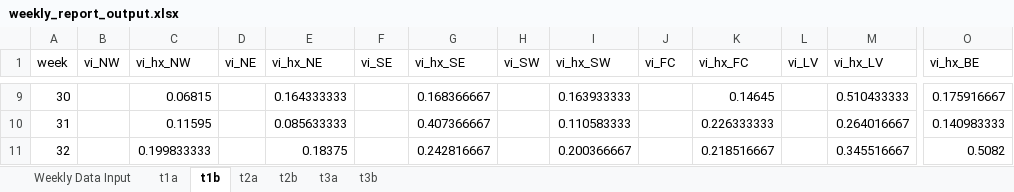
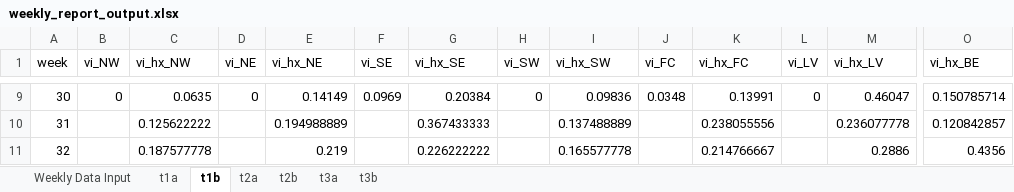
Before and after one commit to rtobiaskoch/wnv-ss-wkly_report, an Excel workbook: data_output/weekly_report_output.xlsx, sheet t1b, drawn as a sheet; only a part is shown, gaps mark what is left out; values as stored, in another font and other column widths than the file's, no borders; the diff covers the shown part only; the diff names each change by its address in the sheet, - before the commit and + after, or states it on an @@ line.

```diff
--- a/data_output/weekly_report_output.xlsx (sheet t1b)
+++ b/data_output/weekly_report_output.xlsx (sheet t1b)
-B9 (vi_NW): (empty)
+B9 (vi_NW): 0
-C9 (vi_hx_NW): 0.06815
+C9 (vi_hx_NW): 0.0635
-D9 (vi_NE): (empty)
+D9 (vi_NE): 0
-E9 (vi_hx_NE): 0.164333333
+E9 (vi_hx_NE): 0.14149
-F9 (vi_SE): (empty)
+F9 (vi_SE): 0.0969
-G9 (vi_hx_SE): 0.168366667
+G9 (vi_hx_SE): 0.20384
-H9 (vi_SW): (empty)
+H9 (vi_SW): 0
-I9 (vi_hx_SW): 0.163933333
+I9 (vi_hx_SW): 0.09836
-J9 (vi_FC): (empty)
+J9 (vi_FC): 0.0348
-K9 (vi_hx_FC): 0.14645
+K9 (vi_hx_FC): 0.13991
-L9 (vi_LV): (empty)
+L9 (vi_LV): 0
-M9 (vi_hx_LV): 0.510433333
+M9 (vi_hx_LV): 0.46047
-O9 (vi_hx_BE): 0.175916667
+O9 (vi_hx_BE): 0.150785714
-C10 (vi_hx_NW): 0.11595
+C10 (vi_hx_NW): 0.125622222
-E10 (vi_hx_NE): 0.085633333
+E10 (vi_hx_NE): 0.194988889
-G10 (vi_hx_SE): 0.407366667
+G10 (vi_hx_SE): 0.367433333
-I10 (vi_hx_SW): 0.110583333
+I10 (vi_hx_SW): 0.137488889
-K10 (vi_hx_FC): 0.226333333
+K10 (vi_hx_FC): 0.238055556
-M10 (vi_hx_LV): 0.264016667
+M10 (vi_hx_LV): 0.236077778
-O10 (vi_hx_BE): 0.140983333
+O10 (vi_hx_BE): 0.120842857
-C11 (vi_hx_NW): 0.199833333
+C11 (vi_hx_NW): 0.187577778
-E11 (vi_hx_NE): 0.18375
+E11 (vi_hx_NE): 0.219
-G11 (vi_hx_SE): 0.242816667
+G11 (vi_hx_SE): 0.226222222
-I11 (vi_hx_SW): 0.200366667
+I11 (vi_hx_SW): 0.165577778
-K11 (vi_hx_FC): 0.218516667
+K11 (vi_hx_FC): 0.214766667
-M11 (vi_hx_LV): 0.345516667
+M11 (vi_hx_LV): 0.2886
-O11 (vi_hx_BE): 0.5082
+O11 (vi_hx_BE): 0.4356
```
Also changed, not shown: 65 edited cells elsewhere in this sheet, sheet Weekly Data Input, sheet t2b, sheet t3b, sheet t3a, sheet t2a, sheet t1a, 48 other files.
